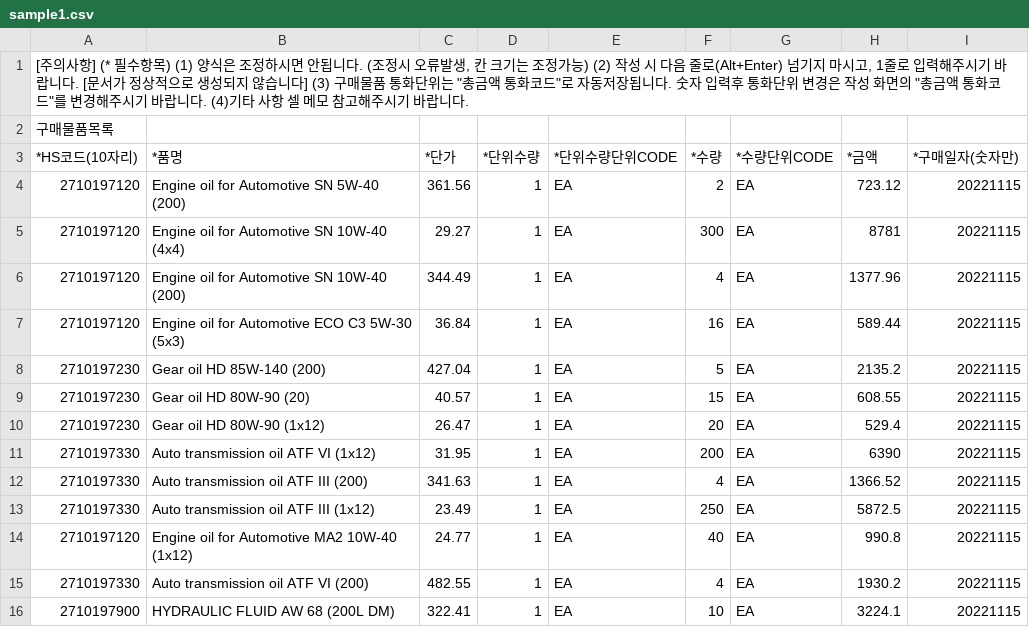
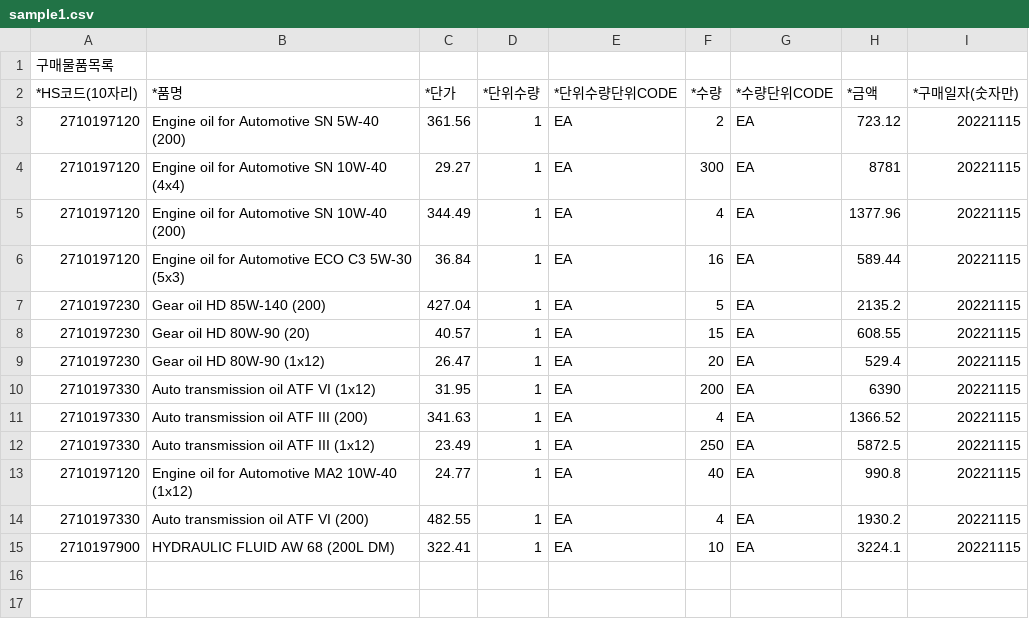
Before and after one commit to paulpark6/AnalysisWithPandas, a CSV file: DataSet/sample1.csv, drawn as a sheet; the diff names each change by its address in the sheet, - before the commit and + after, or states it on an @@ line.

```diff
--- a/DataSet/sample1.csv
+++ b/DataSet/sample1.csv
-row 1: [주의사항] (* 필수항목) (1) 양식은 조정하시면 안됩니다. (조정시 오류발생, 칸 크기는 조정가능) (2) 작성 시 다음 줄로(Alt+Enter) 넘기지 마시고, 1줄로 입력해주시기 바랍니다. [문서가 정상적으로 생성되지 않습니다] (3) 구매물품 통화단위는 "총금액 통화코드"로 자동저장됩니다. 숫자 입력후 통화단위 변경은 작성 화면의 "총금액 통화코드"를 변경해주시기 바랍니다. (4)기타 사항 셀 메모 참고해주시기 바랍니다.
```
Also changed, not shown: DataSet/sample2.csv, 4 other files.
